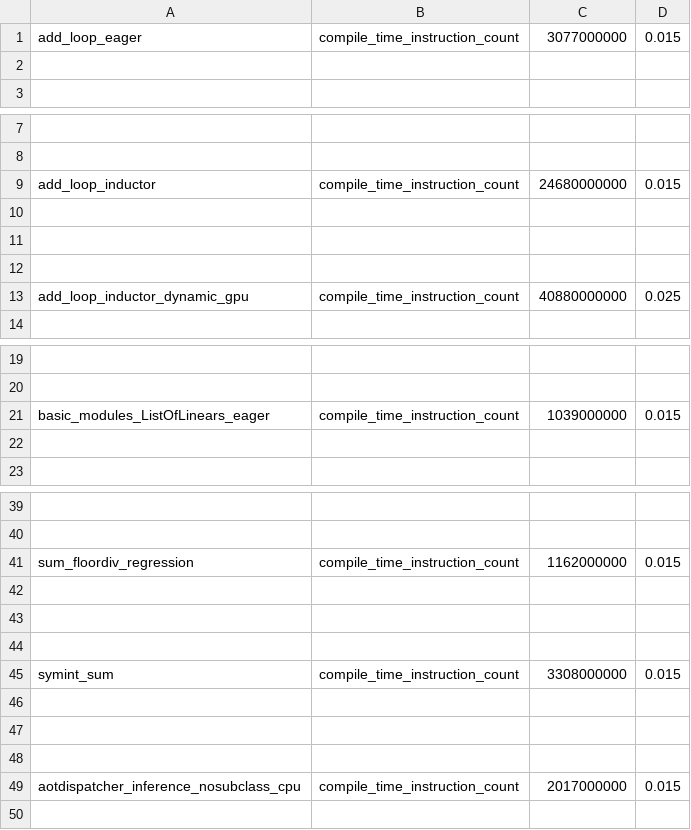
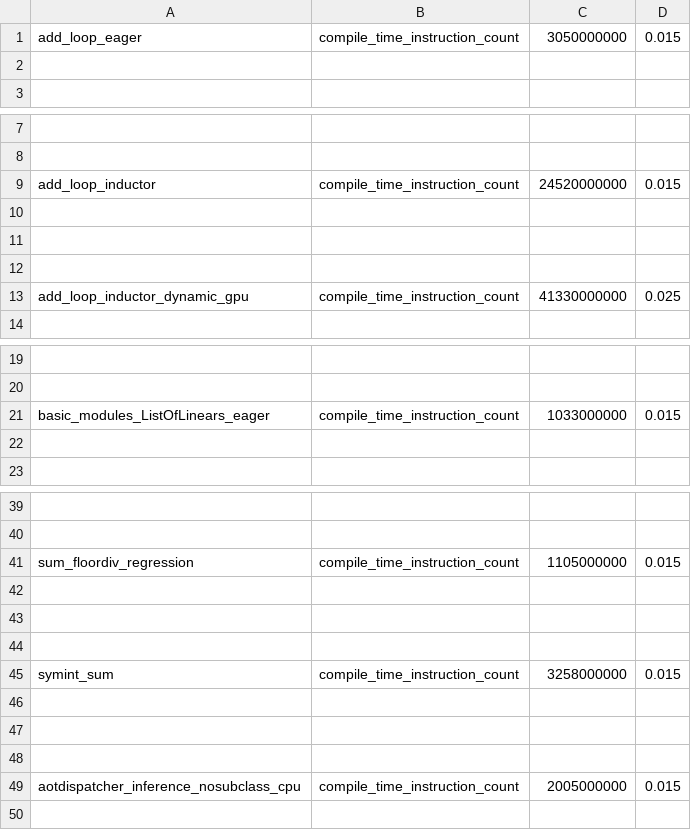
Before and after one commit to habilitacionescarn3/pytorch, a CSV file: benchmarks/dynamo/pr_time_benchmarks/expected_results.csv, drawn as a sheet; only a part is shown, gaps mark what is left out; the diff covers the shown part only; the diff names each change by its address in the sheet, - before the commit and + after, or states it on an @@ line.

Commit message:
Only compute new_untracked_symbols and new_unbacked_bindings if needed. (#140083)
Summary:
237s -> 198..
buck2 run fbcode//mode/opt fbcode//torchrec/distributed/tests:pt2_compile_benchmark -- --num-features=2000

Test Plan: NA

Differential Revision: D65638637

Pull Request resolved: https://github.com/pytorch/pytorch/pull/140083
Approved by: https://github.com/ezyang, https://github.com/isuruf, https://github.com/anijain2305

```diff
--- a/benchmarks/dynamo/pr_time_benchmarks/expected_results.csv
+++ b/benchmarks/dynamo/pr_time_benchmarks/expected_results.csv
-C1: 3077000000
+C1: 3050000000
-C9: 24680000000
+C9: 24520000000
-C13: 40880000000
+C13: 41330000000
-C21: 1039000000
+C21: 1033000000
-C41: 1162000000
+C41: 1105000000
-C45: 3308000000
+C45: 3258000000
-C49: 2017000000
+C49: 2005000000
```
Also changed, not shown: 1 edited cell elsewhere in this file, 2 other files.
